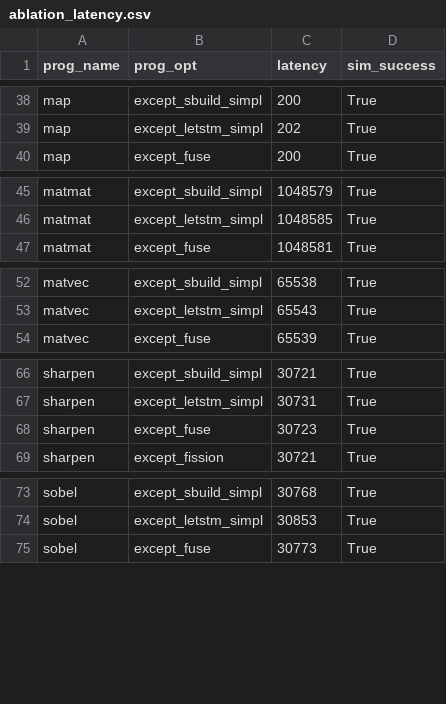
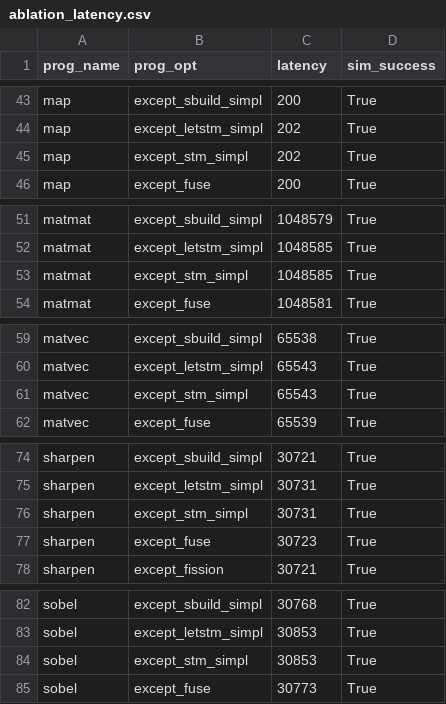
Before and after one commit to louis-hildebrand/sirop-hls, a CSV file: results/ablation_latency.csv, drawn as a sheet; only a part is shown, gaps mark what is left out; the diff covers the shown part only; the diff names each change by its address in the sheet, - before the commit and + after, or states it on an @@ line.

Commit message:
Re-run ablation study with level except_stm_simpl

```diff
--- a/results/ablation_latency.csv
+++ b/results/ablation_latency.csv
+row 45: map | except_stm_simpl | 202 | True
+row 53: matmat | except_stm_simpl | 1048585 | True
+row 61: matvec | except_stm_simpl | 65543 | True
+row 76: sharpen | except_stm_simpl | 30731 | True
+row 84: sobel | except_stm_simpl | 30853 | True
```
Also changed, not shown: 5 added rows elsewhere in this file, results/ablation_fmax.csv, results/ablation_resource_usage.csv.
